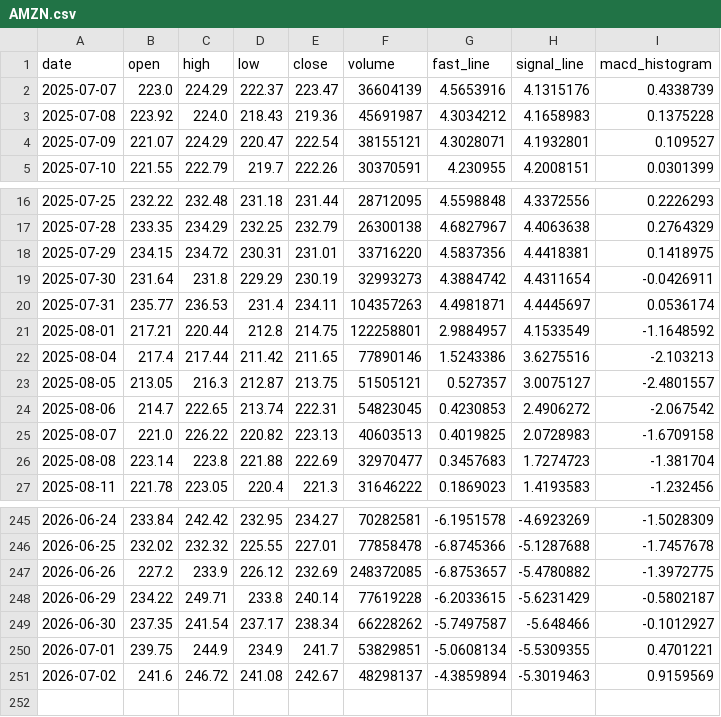
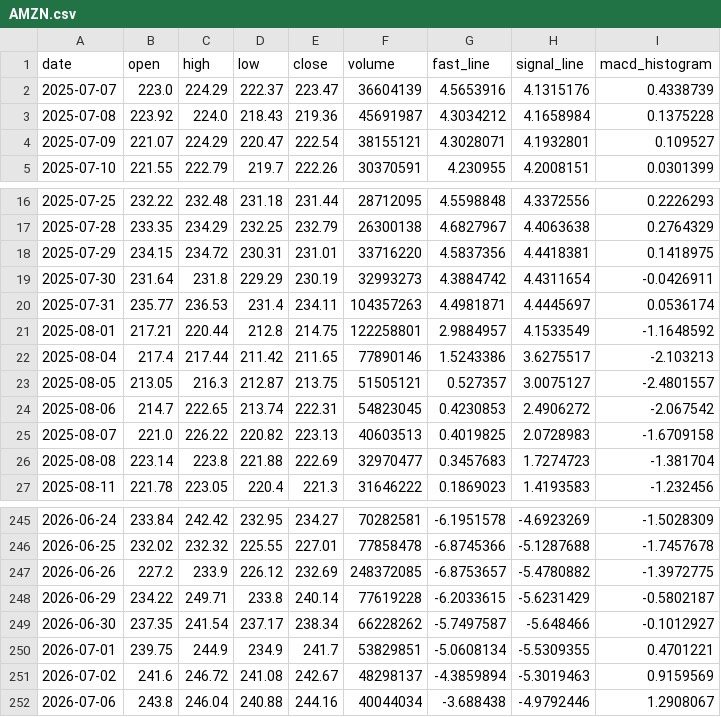
Before and after one commit to tylerstone835/Fortune_5, a CSV file: Assets/Data/Daily/AMZN.csv, drawn as a sheet; only a part is shown, gaps mark what is left out.

```diff
--- a/Assets/Data/Daily/AMZN.csv
+++ b/Assets/Data/Daily/AMZN.csv
@@ -2,3 +2,3 @@ date,open,high,low,close,volume,fast_line,signal_line,macd_histogram
 2025-07-07,223.0,224.29,222.37,223.47,36604139,4.5653916,4.1315176,0.4338739
-2025-07-08,223.92,224.0,218.43,219.36,45691987,4.3034212,4.1658983,0.1375228
+2025-07-08,223.92,224.0,218.43,219.36,45691987,4.3034212,4.1658984,0.1375228
 2025-07-09,221.07,224.29,220.47,222.54,38155121,4.3028071,4.1932801,0.109527
@@ -21,3 +21,3 @@ date,open,high,low,close,volume,fast_line,signal_line,macd_histogram
 2025-08-01,217.21,220.44,212.8,214.75,122258801,2.9884957,4.1533549,-1.1648592
-2025-08-04,217.4,217.44,211.42,211.65,77890146,1.5243386,3.6275516,-2.103213
+2025-08-04,217.4,217.44,211.42,211.65,77890146,1.5243386,3.6275517,-2.103213
 2025-08-05,213.05,216.3,212.87,213.75,51505121,0.527357,3.0075127,-2.4801557
@@ -251 +251,2 @@ date,open,high,low,close,volume,fast_line,signal_line,macd_histogram
 2026-07-02,241.6,246.72,241.08,242.67,48298137,-4.3859894,-5.3019463,0.9159569
+2026-07-06,243.8,246.04,240.88,244.16,40044034,-3.688438,-4.9792446,1.2908067
```
Also changed, not shown: Assets/Data/Daily/AAPL.csv, Assets/Data/Daily/UNH.csv, 7 other files.
